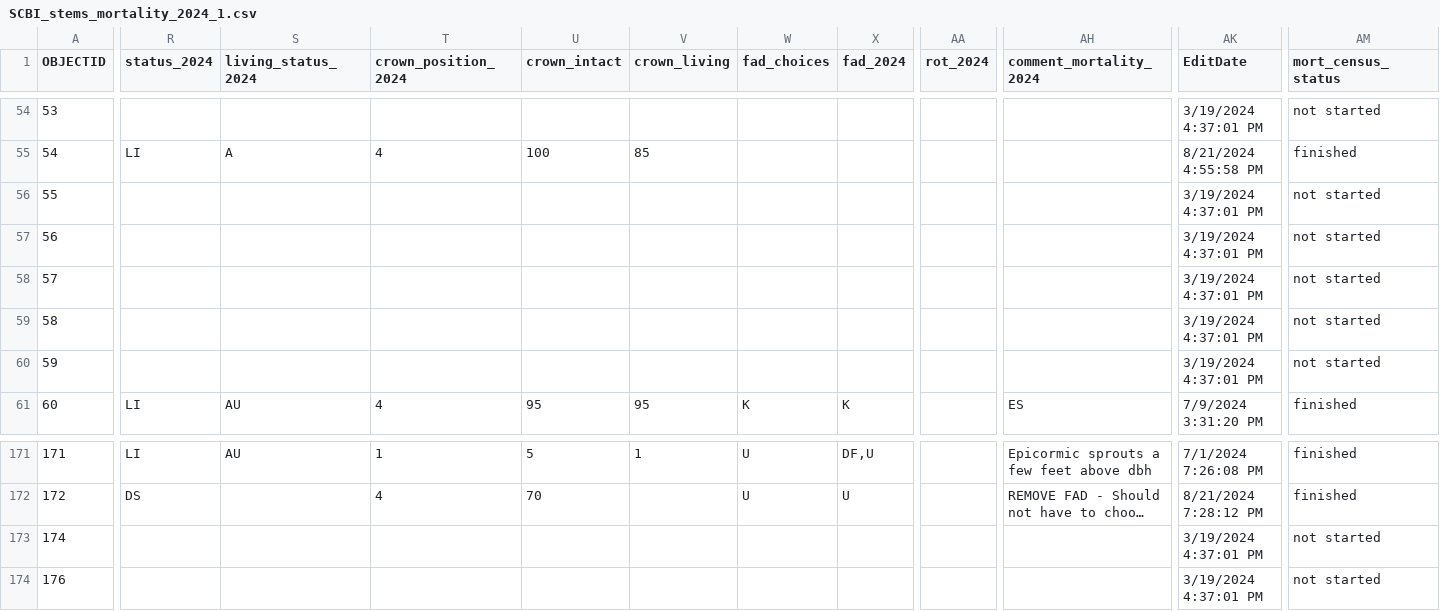
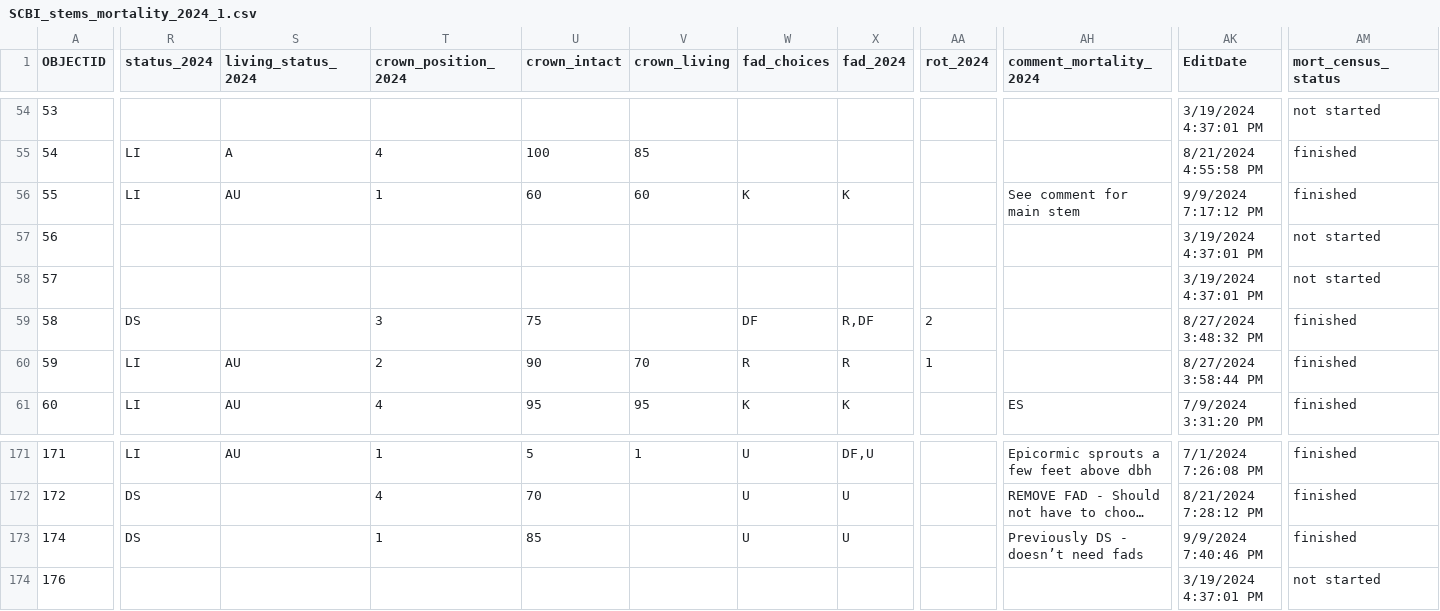
Before and after one commit to SCBI-ForestGEO/SCBImortality, a CSV file: raw_data/Field_Maps/SCBI_stems_mortality_2024_1.csv, drawn as a sheet; only a part is shown, gaps mark what is left out; long unchanged cells end in …; the diff covers the shown part only; the diff names each change by its address in the sheet, - before the commit and + after, or states it on an @@ line.

Commit message:
update data

```diff
--- a/raw_data/Field_Maps/SCBI_stems_mortality_2024_1.csv
+++ b/raw_data/Field_Maps/SCBI_stems_mortality_2024_1.csv
-R56 (status_2024): (empty)
+R56 (status_2024): LI
-S56 (living_status_2024): (empty)
+S56 (living_status_2024): AU
-T56 (crown_position_2024): (empty)
+T56 (crown_position_2024): 1
-U56 (crown_intact): (empty)
+U56 (crown_intact): 60
-V56 (crown_living): (empty)
+V56 (crown_living): 60
-W56 (fad_choices): (empty)
+W56 (fad_choices): K
-X56 (fad_2024): (empty)
+X56 (fad_2024): K
-AH56 (comment_mortality_2024): (empty)
+AH56 (comment_mortality_2024): See comment for main stem
-AK56 (EditDate): 3/19/2024 4:37:01 PM
+AK56 (EditDate): 9/9/2024 7:17:12 PM
-AM56 (mort_census_status): not started
+AM56 (mort_census_status): finished
-R59 (status_2024): (empty)
+R59 (status_2024): DS
-T59 (crown_position_2024): (empty)
+T59 (crown_position_2024): 3
-U59 (crown_intact): (empty)
+U59 (crown_intact): 75
-W59 (fad_choices): (empty)
+W59 (fad_choices): DF
-X59 (fad_2024): (empty)
+X59 (fad_2024): R,DF
-AA59 (rot_2024): (empty)
+AA59 (rot_2024): 2
-AK59 (EditDate): 3/19/2024 4:37:01 PM
+AK59 (EditDate): 8/27/2024 3:48:32 PM
-AM59:AM60 (mort_census_status): not started
+AM59:AM60 (mort_census_status): finished
-R60 (status_2024): (empty)
+R60 (status_2024): LI
-S60 (living_status_2024): (empty)
+S60 (living_status_2024): AU
-T60 (crown_position_2024): (empty)
+T60 (crown_position_2024): 2
-U60 (crown_intact): (empty)
+U60 (crown_intact): 90
-V60 (crown_living): (empty)
+V60 (crown_living): 70
-W60 (fad_choices): (empty)
+W60 (fad_choices): R
-X60 (fad_2024): (empty)
+X60 (fad_2024): R
-AA60 (rot_2024): (empty)
+AA60 (rot_2024): 1
-AK60 (EditDate): 3/19/2024 4:37:01 PM
+AK60 (EditDate): 8/27/2024 3:58:44 PM
-R173 (status_2024): (empty)
+R173 (status_2024): DS
-T173 (crown_position_2024): (empty)
+T173 (crown_position_2024): 1
-U173 (crown_intact): (empty)
+U173 (crown_intact): 85
-W173 (fad_choices): (empty)
+W173 (fad_choices): U
-X173 (fad_2024): (empty)
+X173 (fad_2024): U
-AH173 (comment_mortality_2024): (empty)
+AH173 (comment_mortality_2024): Previously DS - doesn’t need fads
-AK173 (EditDate): 3/19/2024 4:37:01 PM
+AK173 (EditDate): 9/9/2024 7:40:46 PM
-AM173 (mort_census_status): not started
+AM173 (mort_census_status): finished
```
Also changed, not shown: 32 edited cells elsewhere in this file, 1 other file.
